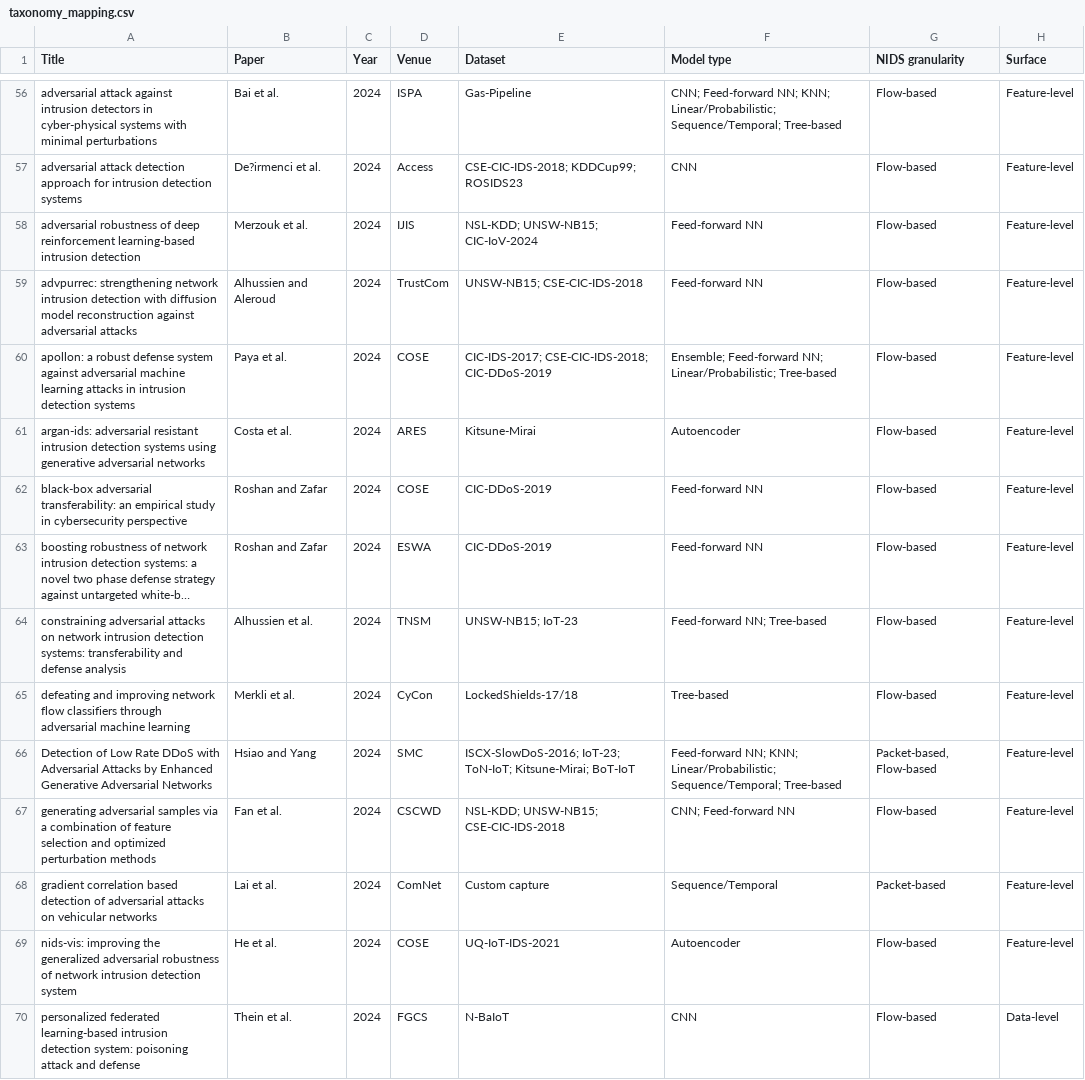
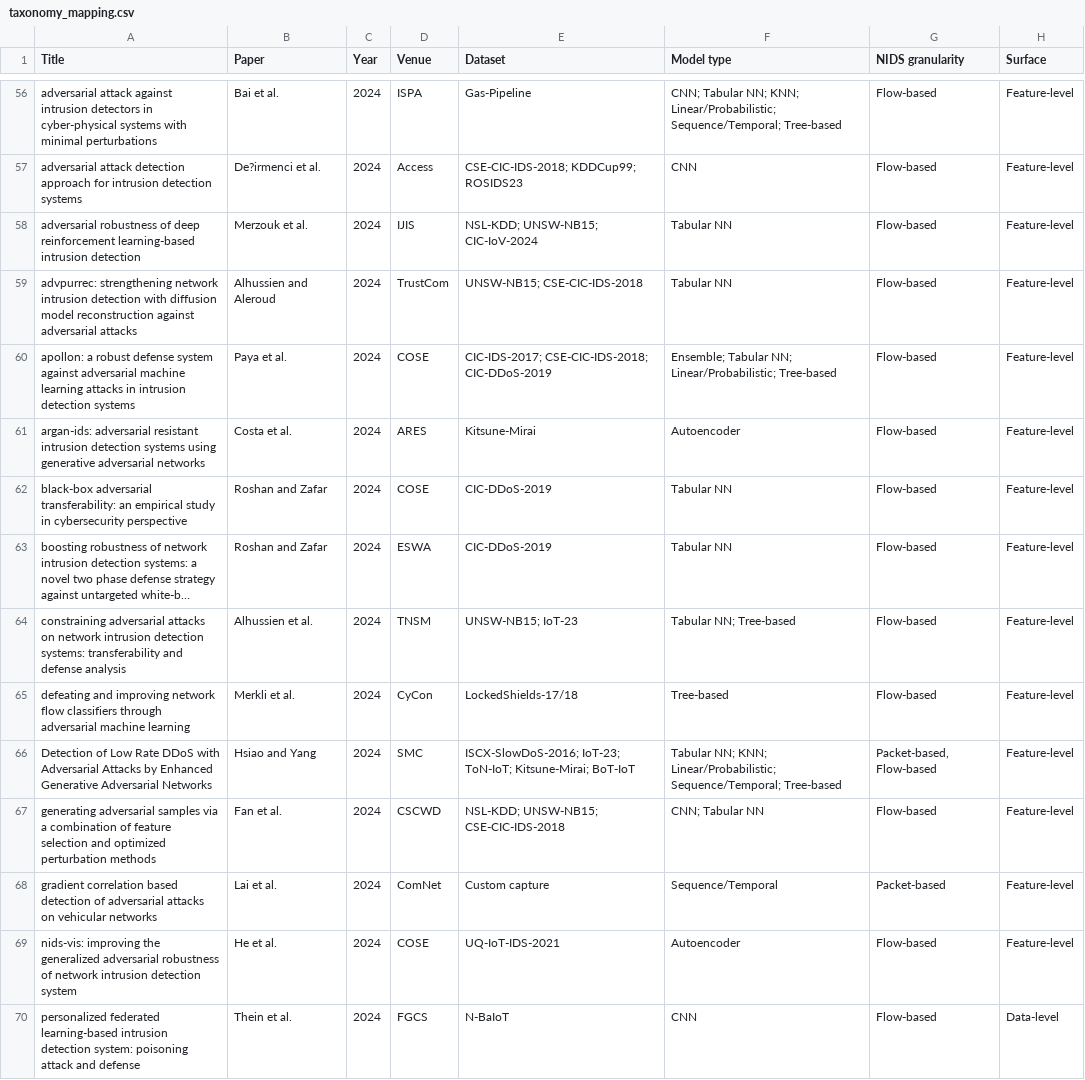
Before and after one commit to espindolaallan/aml-nids-survey-data, a CSV file: data/raw/taxonomy_mapping.csv, drawn as a sheet; only a part is shown, gaps mark what is left out; long unchanged cells end in …; the diff covers the shown part only; the diff names each change by its address in the sheet, - before the commit and + after, or states it on an @@ line.

```diff
--- a/data/raw/taxonomy_mapping.csv
+++ b/data/raw/taxonomy_mapping.csv
-F56 (Model type): CNN; Feed-forward NN; KNN;…
+F56 (Model type): CNN; Tabular NN; KNN;…
-F58:F59 (Model type): Feed-forward NN
+F58:F59 (Model type): Tabular NN
-F60 (Model type): Ensemble; Feed-forward NN; Linear/Probabilistic;…
+F60 (Model type): Ensemble; Tabular NN; Linear/Probabilistic;…
-F62:F63 (Model type): Feed-forward NN
+F62:F63 (Model type): Tabular NN
-F64 (Model type): Feed-forward NN; Tree-based
+F64 (Model type): Tabular NN; Tree-based
-F66 (Model type): Feed-forward NN; KNN;…
+F66 (Model type): Tabular NN; KNN;…
-F67 (Model type): CNN; Feed-forward NN
+F67 (Model type): CNN; Tabular NN
```
Also changed, not shown: 48 edited cells elsewhere in this file, data/derived/models.csv, 29 other files.
